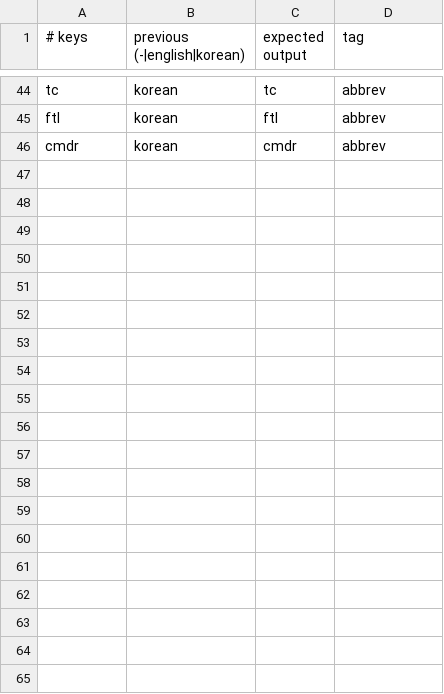
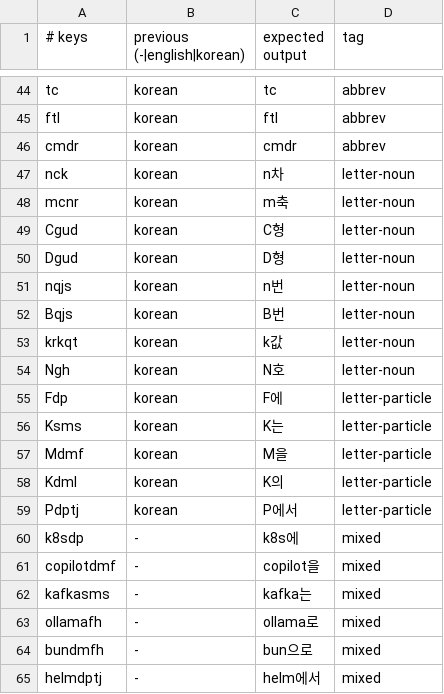
Before and after one commit to Ddongddi/Typescript, a TSV file: lab/cases/words.tsv, drawn as a sheet; only a part is shown, gaps mark what is left out; the diff covers the shown part only; the diff names each change by its address in the sheet, - before the commit and + after, or states it on an @@ line.

```diff
--- a/lab/cases/words.tsv
+++ b/lab/cases/words.tsv
+row 47: nck | korean | n차 | letter-noun
+row 48: mcnr | korean | m축 | letter-noun
+row 49: Cgud | korean | C형 | letter-noun
+row 50: Dgud | korean | D형 | letter-noun
+row 51: nqjs | korean | n번 | letter-noun
+row 52: Bqjs | korean | B번 | letter-noun
+row 53: krkqt | korean | k값 | letter-noun
+row 54: Ngh | korean | N호 | letter-noun
+row 55: Fdp | korean | F에 | letter-particle
+row 56: Ksms | korean | K는 | letter-particle
+row 57: Mdmf | korean | M을 | letter-particle
+row 58: Kdml | korean | K의 | letter-particle
+row 59: Pdptj | korean | P에서 | letter-particle
+row 60: k8sdp | - | k8s에 | mixed
+row 61: copilotdmf | - | copilot을 | mixed
+row 62: kafkasms | - | kafka는 | mixed
+row 63: ollamafh | - | ollama로 | mixed
+row 64: bundmfh | - | bun으로 | mixed
+row 65: helmdptj | - | helm에서 | mixed
```
Also changed, not shown: 12 added rows elsewhere in this file, lab/baseline.tsv, lab/cases/sentences.tsv, 5 other files.
